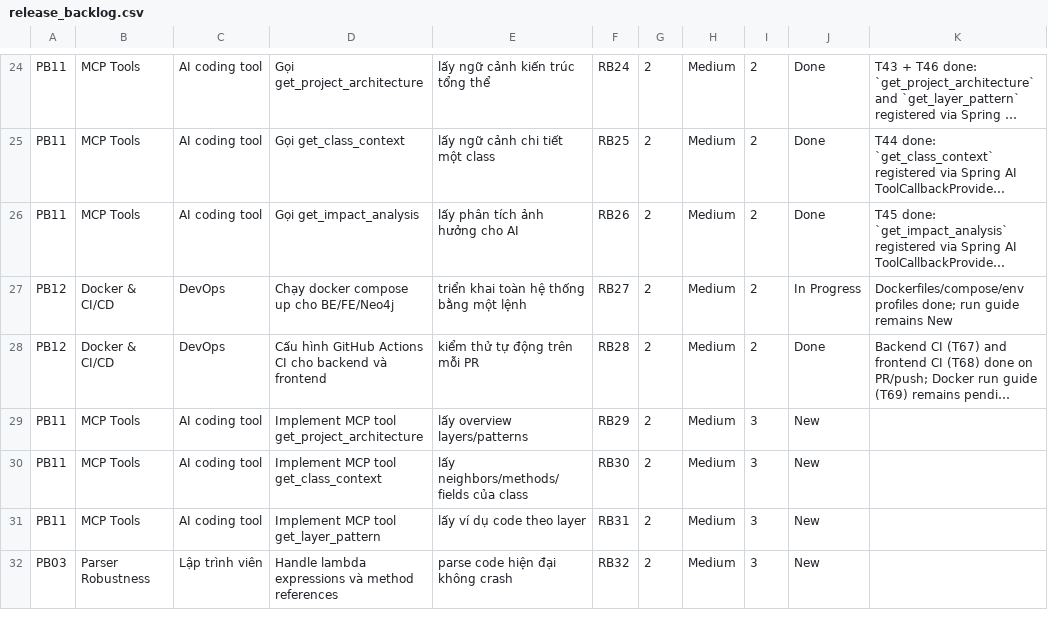
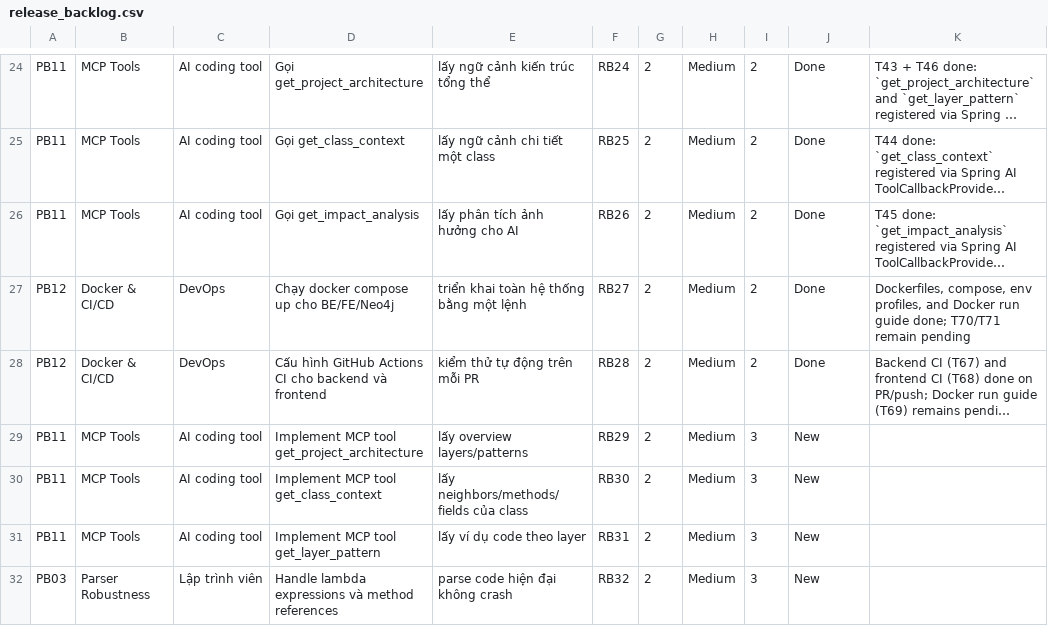
Before and after one commit to ThinhChauTran263/VibeGraph-com, a CSV file: task/csv_exports/release_backlog.csv, drawn as a sheet; only a part is shown, gaps mark what is left out; long unchanged cells end in …; the diff names each change by its address in the sheet, - before the commit and + after, or states it on an @@ line.

```diff
--- a/task/csv_exports/release_backlog.csv
+++ b/task/csv_exports/release_backlog.csv
-J27: In Progress
+J27: Done
-K27: Dockerfiles/compose/env profiles done; run guide remains New
+K27: Dockerfiles, compose, env profiles, and Docker run guide done; T70/T71 remain pending
```
Also changed, not shown: task/csv_exports/product_backlog.csv, task/csv_exports/sprint_backlog.csv, 2 other files.
